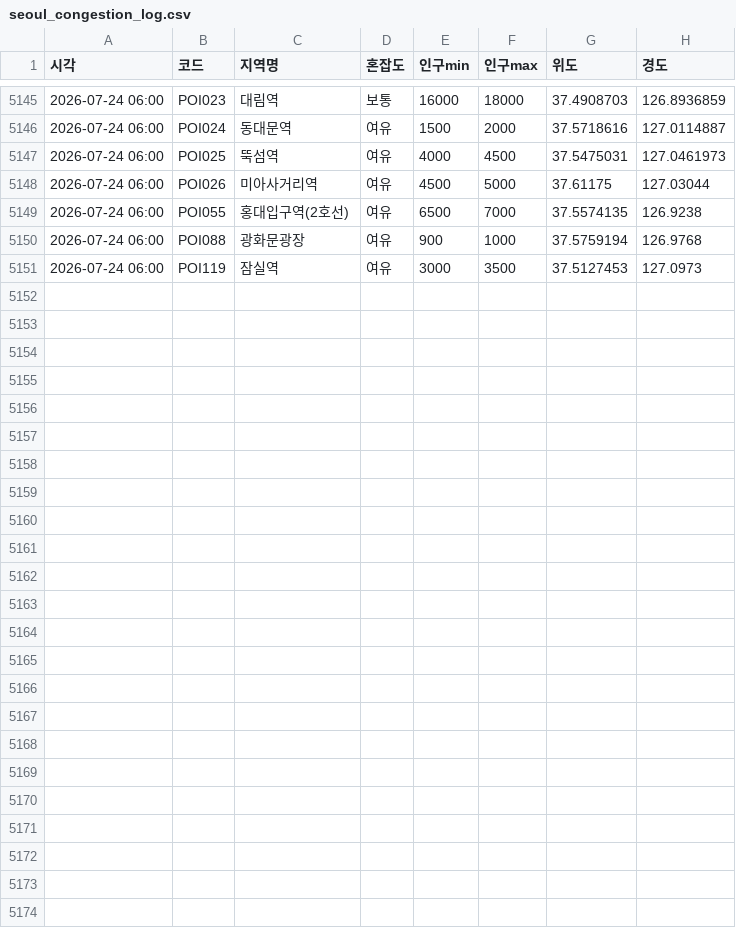
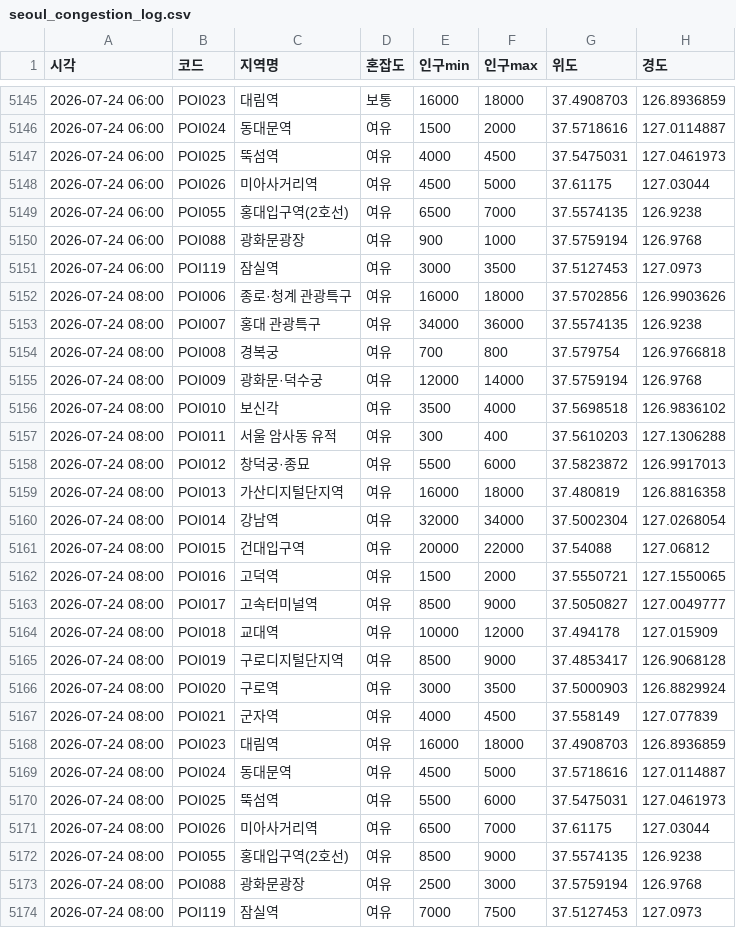
Before and after one commit to greatsong/modudata, a CSV file: data/seoul_congestion_log.csv, drawn as a sheet; only a part is shown, gaps mark what is left out.

```diff
--- a/data/seoul_congestion_log.csv
+++ b/data/seoul_congestion_log.csv
@@ -5151 +5151,24 @@
 2026-07-24 06:00,POI119,잠실역,여유,3000,3500,37.5127453,127.0973
+2026-07-24 08:00,POI006,종로·청계 관광특구,여유,16000,18000,37.5702856,126.9903626
+2026-07-24 08:00,POI007,홍대 관광특구,여유,34000,36000,37.5574135,126.9238
+2026-07-24 08:00,POI008,경복궁,여유,700,800,37.579754,126.9766818
+2026-07-24 08:00,POI009,광화문·덕수궁,여유,12000,14000,37.5759194,126.9768
+2026-07-24 08:00,POI010,보신각,여유,3500,4000,37.5698518,126.9836102
+2026-07-24 08:00,POI011,서울 암사동 유적,여유,300,400,37.5610203,127.1306288
+2026-07-24 08:00,POI012,창덕궁·종묘,여유,5500,6000,37.5823872,126.9917013
+2026-07-24 08:00,POI013,가산디지털단지역,여유,16000,18000,37.480819,126.8816358
+2026-07-24 08:00,POI014,강남역,여유,32000,34000,37.5002304,127.0268054
+2026-07-24 08:00,POI015,건대입구역,여유,20000,22000,37.54088,127.06812
+2026-07-24 08:00,POI016,고덕역,여유,1500,2000,37.5550721,127.1550065
+2026-07-24 08:00,POI017,고속터미널역,여유,8500,9000,37.5050827,127.0049777
+2026-07-24 08:00,POI018,교대역,여유,10000,12000,37.494178,127.015909
+2026-07-24 08:00,POI019,구로디지털단지역,여유,8500,9000,37.4853417,126.9068128
+2026-07-24 08:00,POI020,구로역,여유,3000,3500,37.5000903,126.8829924
+2026-07-24 08:00,POI021,군자역,여유,4000,4500,37.558149,127.077839
+2026-07-24 08:00,POI023,대림역,여유,16000,18000,37.4908703,126.8936859
+2026-07-24 08:00,POI024,동대문역,여유,4500,5000,37.5718616,127.0114887
+2026-07-24 08:00,POI025,뚝섬역,여유,5500,6000,37.5475031,127.0461973
+2026-07-24 08:00,POI026,미아사거리역,여유,6500,7000,37.61175,127.03044
+2026-07-24 08:00,POI055,홍대입구역(2호선),여유,8500,9000,37.5574135,126.9238
+2026-07-24 08:00,POI088,광화문광장,여유,2500,3000,37.5759194,126.9768
+2026-07-24 08:00,POI119,잠실역,여유,7000,7500,37.5127453,127.0973
```
